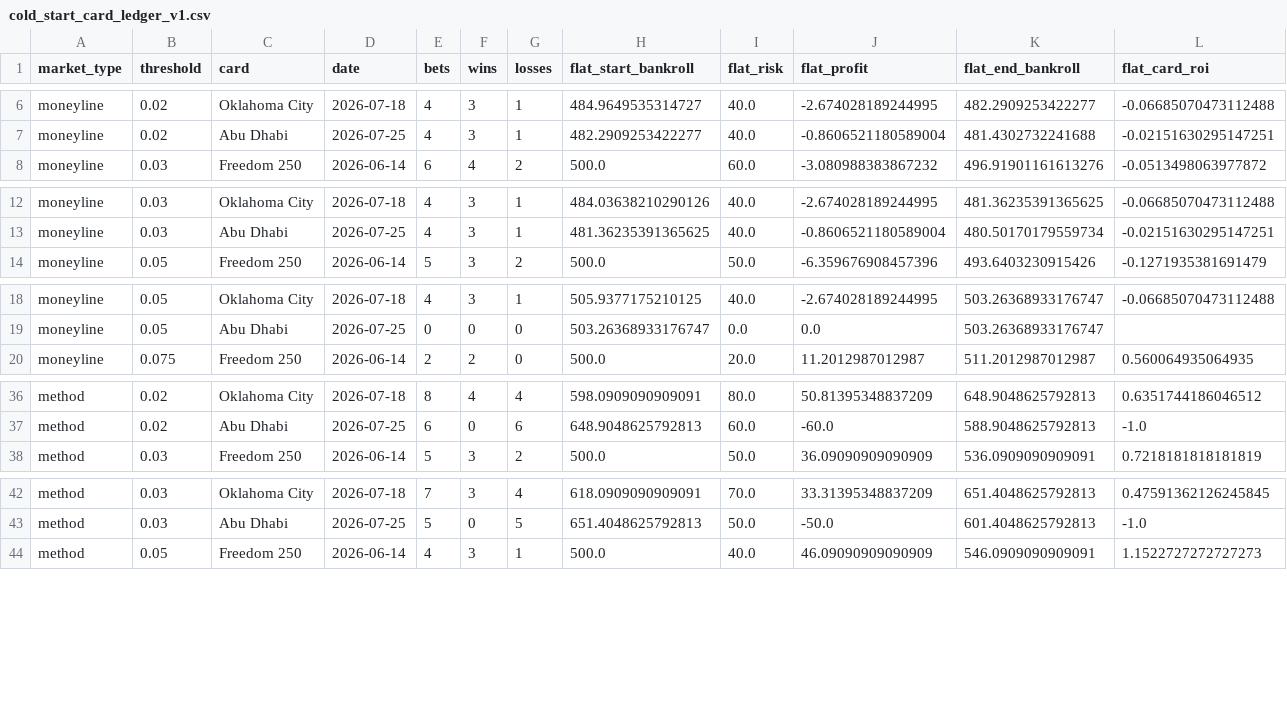
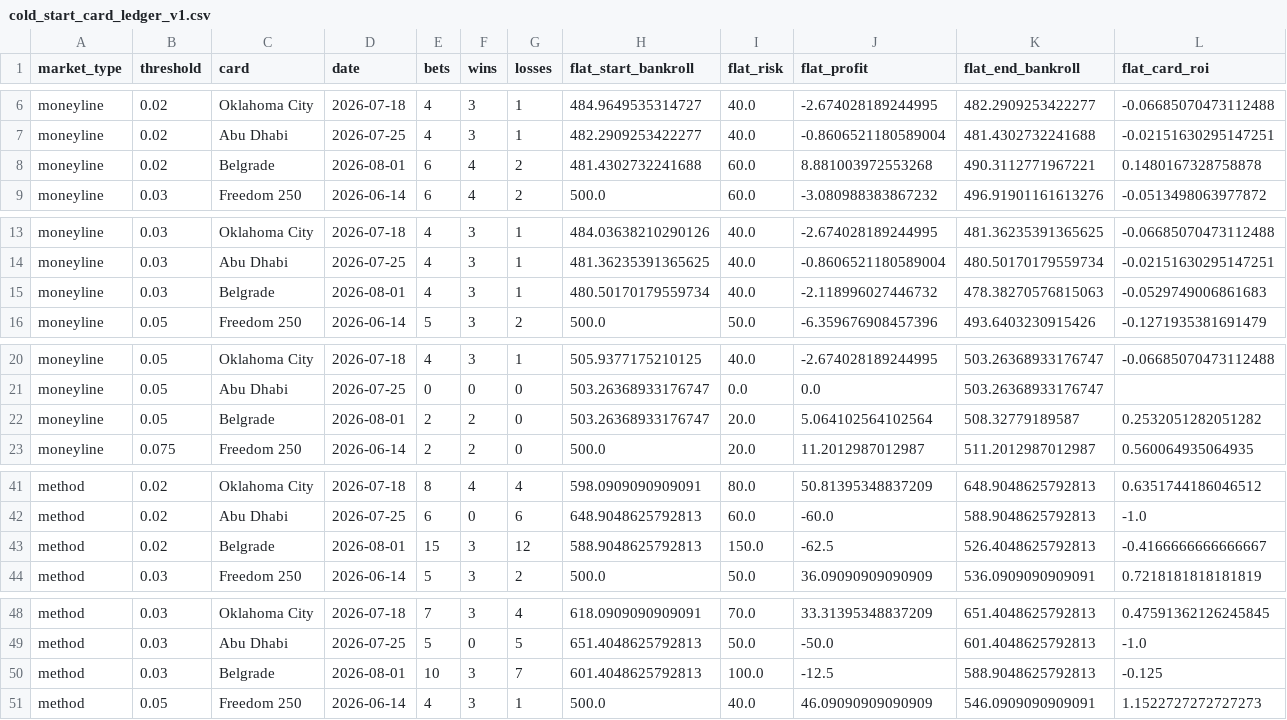
Before and after one commit to ChrisEsau/ufc-ai-clv-tracker, a CSV file: data/research/prop_mispricing/running_ledgers/cold_start_card_ledger_v1.csv, drawn as a sheet; only a part is shown, gaps mark what is left out; rows hold the shown columns only; the diff covers the shown part only; the diff names each change by its address in the sheet, - before the commit and + after, or states it on an @@ line.

```diff
--- a/data/research/prop_mispricing/running_ledgers/cold_start_card_ledger_v1.csv
+++ b/data/research/prop_mispricing/running_ledgers/cold_start_card_ledger_v1.csv
+row 8: moneyline | 0.02 | Belgrade | 2026-08-01 | 6 | 4 | 2 | 481.4302732241688 | 60.0 | 8.881003972553268 | 490.3112771967221 | 0.1480167328758878
+row 15: moneyline | 0.03 | Belgrade | 2026-08-01 | 4 | 3 | 1 | 480.50170179559734 | 40.0 | -2.118996027446732 | 478.38270576815063 | -0.0529749006861683
+row 22: moneyline | 0.05 | Belgrade | 2026-08-01 | 2 | 2 | 0 | 503.26368933176747 | 20.0 | 5.064102564102564 | 508.32779189587 | 0.2532051282051282
+row 43: method | 0.02 | Belgrade | 2026-08-01 | 15 | 3 | 12 | 588.9048625792813 | 150.0 | -62.5 | 526.4048625792813 | -0.4166666666666667
+row 50: method | 0.03 | Belgrade | 2026-08-01 | 10 | 3 | 7 | 601.4048625792813 | 100.0 | -12.5 | 588.9048625792813 | -0.125
```
Also changed, not shown: 5 added rows elsewhere in this file, data/research/prop_mispricing/running_ledgers/cold_start_flagged_fights_v1.csv, data/research/prop_mispricing/running_ledgers/cold_start_summary_v1.csv, 2 other files.
